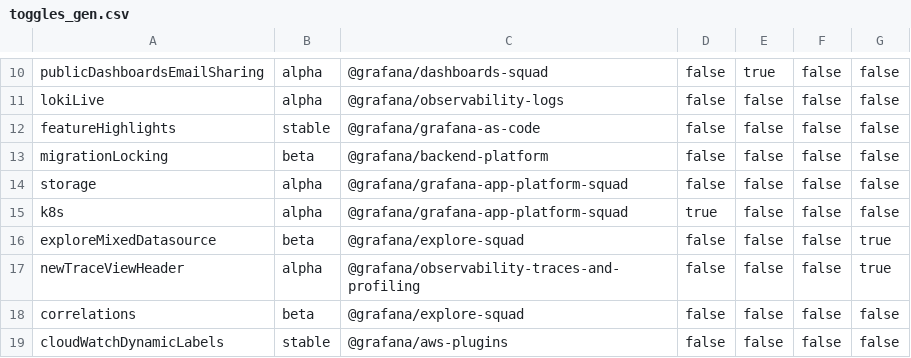
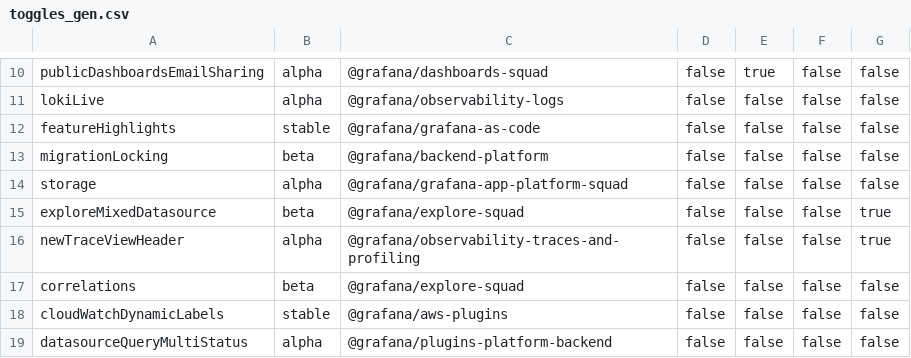
Before and after one commit to openai-oss-forks/grafana-experiments, a CSV file: pkg/services/featuremgmt/toggles_gen.csv, drawn as a sheet; only a part is shown, gaps mark what is left out; the shorter side is filled out with more unchanged rows; the diff names each change by its address in the sheet, - before the commit and + after, or states it on an @@ line.

```diff
--- a/pkg/services/featuremgmt/toggles_gen.csv
+++ b/pkg/services/featuremgmt/toggles_gen.csv
-row 15: k8s | alpha | @grafana/grafana-app-platform-squad | true | false | false | false
```
Also changed, not shown: 26 other files.
